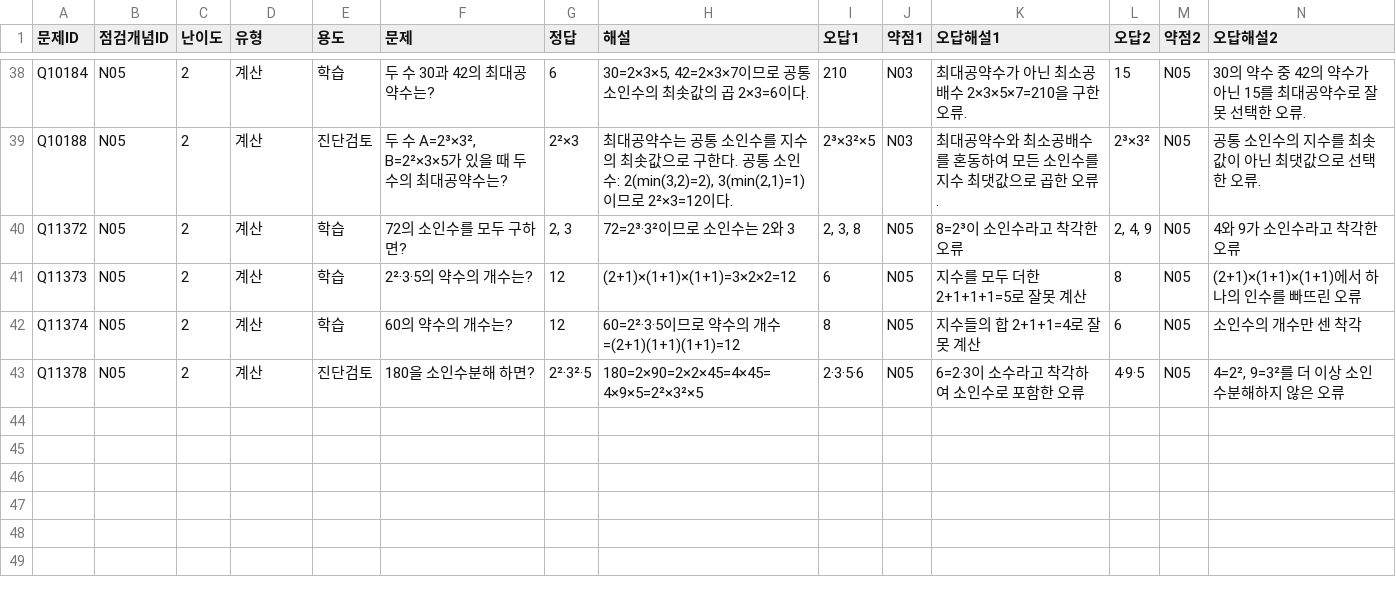
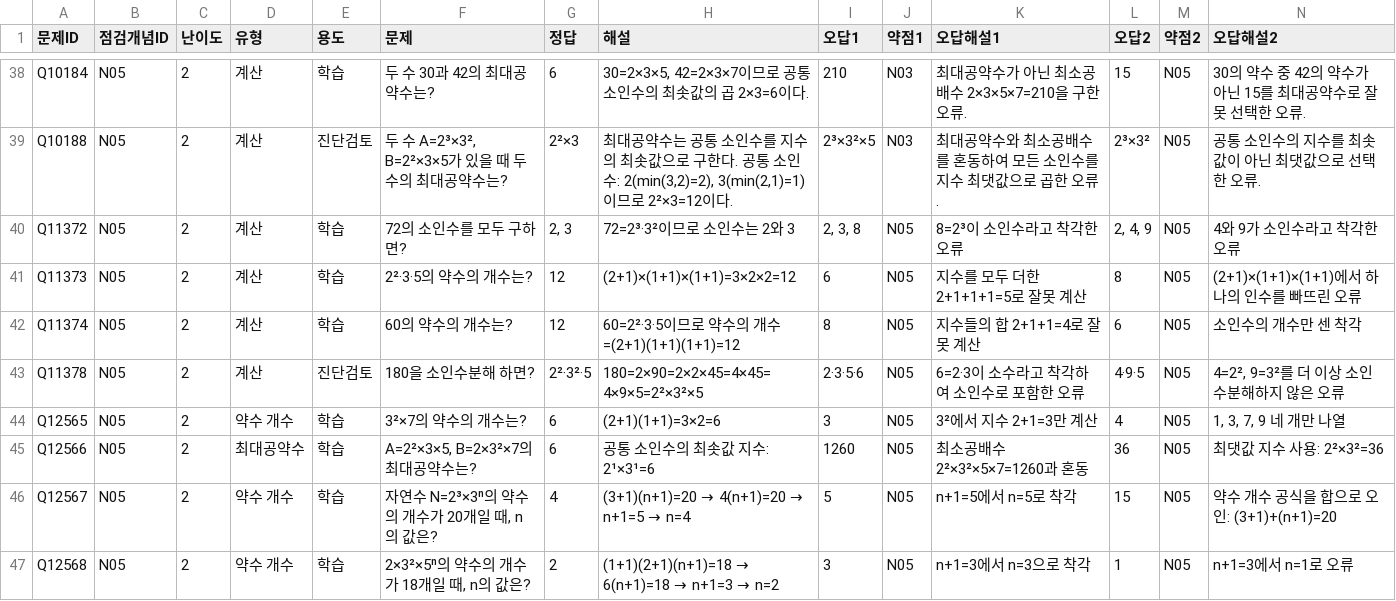
Before and after one commit to wataryu00-boop/math-diagnostic, a CSV file: problems/N05/2.csv, drawn as a sheet; only a part is shown, gaps mark what is left out; rows hold the shown columns only; the diff names each change by its address in the sheet, - before the commit and + after, or states it on an @@ line.

```diff
--- a/problems/N05/2.csv
+++ b/problems/N05/2.csv
+row 44: Q12565 | N05 | 2 | 약수 개수 | 학습 | 3²×7의 약수의 개수는? | 6 | (2+1)(1+1)=3×2=6 | 3 | N05 | 3²에서 지수 2+1=3만 계산 | 4 | N05 | 1, 3, 7, 9 네 개만 나열
+row 45: Q12566 | N05 | 2 | 최대공약수 | 학습 | A=2²×3×5, B=2×3²×7의 최대공약수는? | 6 | 공통 소인수의 최솟값 지수: 2¹×3¹=6 | 1260 | N05 | 최소공배수 2²×3²×5×7=1260과 혼동 | 36 | N05 | 최댓값 지수 사용: 2²×3²=36
+row 46: Q12567 | N05 | 2 | 약수 개수 | 학습 | 자연수 N=2³×3ⁿ의 약수의 개수가 20개일 때, n의 값은? | 4 | (3+1)(n+1)=20 → 4(n+1)=20 → n+1=5 → n=4 | 5 | N05 | n+1=5에서 n=5로 착각 | 15 | N05 | 약수 개수 공식을 합으로 오인: (3+1)+(n+1)=20
+row 47: Q12568 | N05 | 2 | 약수 개수 | 학습 | 2×3²×5ⁿ의 약수의 개수가 18개일 때, n의 값은? | 2 | (1+1)(2+1)(n+1)=18 → 6(n+1)=18 → n+1=3 → n=2 | 3 | N05 | n+1=3에서 n=3으로 착각 | 1 | N05 | n+1=3에서 n=1로 오류
```
Also changed, not shown: problems/E07/1.csv, problems/E07/2.csv, 4 other files.
